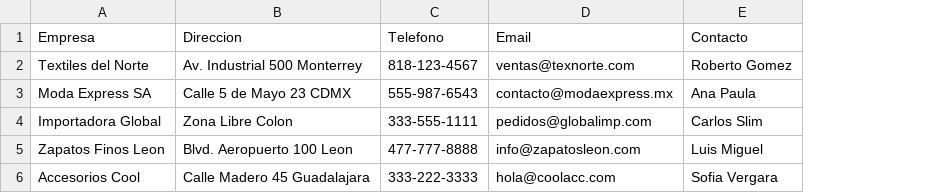
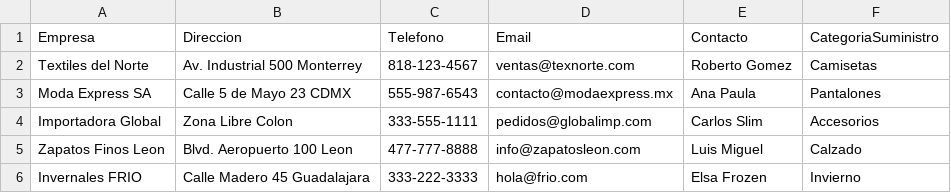
Before and after one commit to DavWrld/SistemaMisTrapitos, a CSV file: Mis_Trapitos_Sistema/Mis_Trapitos_Base_Datos_Prueba/Proveedores.csv, drawn as a sheet; the diff names each change by its address in the sheet, - before the commit and + after, or states it on an @@ line.

Commit message:
Correción De la tabla de Proveedores. Campo de "Categoria Sumistro" añadida a los proveedores. Actualización de BD y Datos de prueba para los Proveedores

```diff
--- a/Mis_Trapitos_Sistema/Mis_Trapitos_Base_Datos_Prueba/Proveedores.csv
+++ b/Mis_Trapitos_Sistema/Mis_Trapitos_Base_Datos_Prueba/Proveedores.csv
+column F (CategoriaSuministro), rows 2-6: Camisetas | Pantalones | Accesorios | Calzado | Invierno
-A6 (Empresa): Accesorios Cool
+A6 (Empresa): Invernales FRIO
-D6 (Email): hola@coolacc.com
+D6 (Email): hola@frio.com
-E6 (Contacto): Sofia Vergara
+E6 (Contacto): Elsa Frozen
```
Also changed, not shown: 2 other files.
